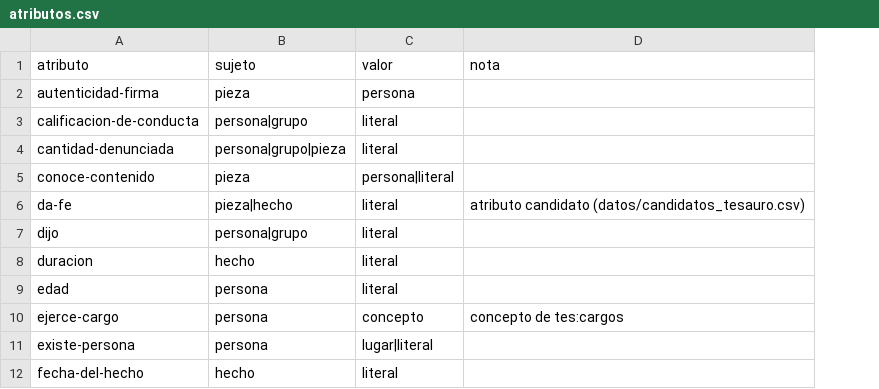
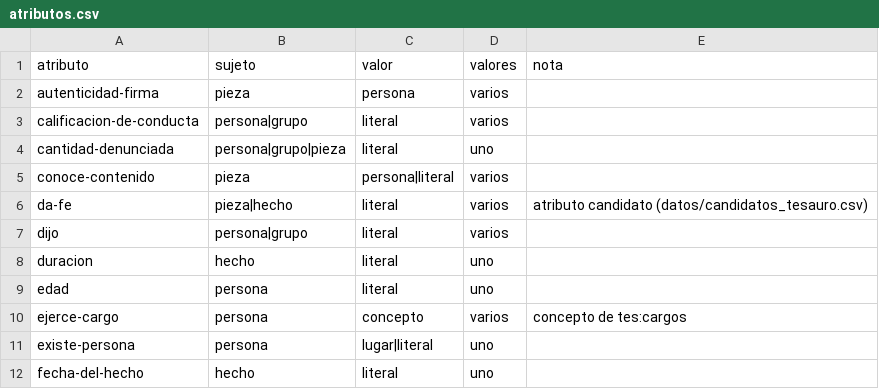
Before and after one commit to foreverlcd/KG-Graph-RAG, a CSV file: datos/atributos.csv, drawn as a sheet; only a part is shown; the diff names each change by its address in the sheet, - before the commit and + after, or states it on an @@ line.

```diff
--- a/datos/atributos.csv
+++ b/datos/atributos.csv
+column D (valores), rows 2-12: varios | varios | uno | varios | varios | varios | uno | uno | varios | uno | uno
```
Also changed, not shown: 8 other files.
